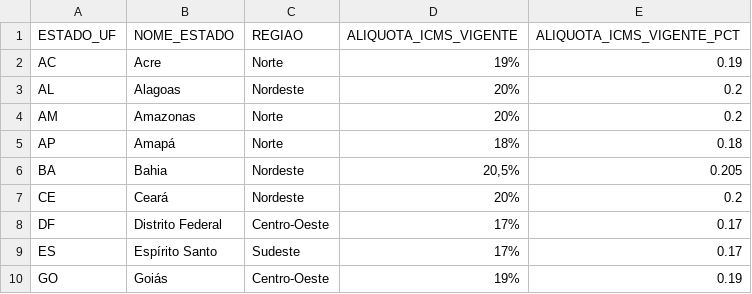
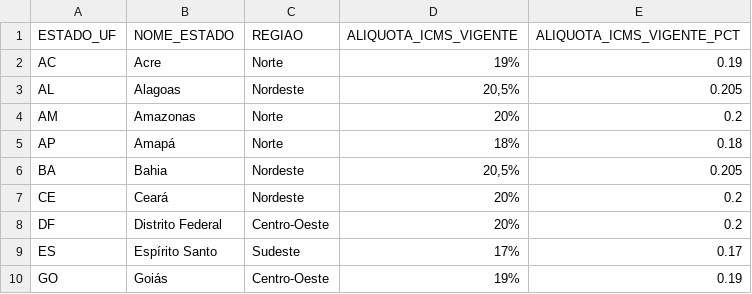
Before and after one commit to danielebitencourt/cmed-powerbi, a CSV file: dados/processed/dim_estado.csv, drawn as a sheet; only a part is shown.

Commit message:
Adiciona competência 2025-03 e corrige histórico de alíquotas
- fato_precos_2025-03.parquet: listas CMED de março/2025 (anos anteriores)
- dim_medicamento: +2.904 EANs que só existem na lista de 2025
- aliquotas_icms.csv:
  - DF: 18% até 20/01/2024, 20% a partir de 21/01/2024 (Lei 7.326/2023)
  - AL: 19% (medicamentos isentos de FECOEP); 20,5% a partir de 01/04/2026
  - RN 18%, PI 21% e MA 22%: alíquotas anteriores às mudanças de 2025
- Ponte, dAliquota, histórico e dim_estado regenerados
- etl_cmed.py: mapeamento interno de reserva alinhado ao CSV

```diff
--- a/dados/processed/dim_estado.csv
+++ b/dados/processed/dim_estado.csv
@@ -2,3 +2,3 @@
 AC,Acre,Norte,19%,0.19
-AL,Alagoas,Nordeste,20%,0.2
+AL,Alagoas,Nordeste,"20,5%",0.205
 AM,Amazonas,Norte,20%,0.2
@@ -7,3 +7,3 @@ BA,Bahia,Nordeste,"20,5%",0.205
 CE,Ceará,Nordeste,20%,0.2
-DF,Distrito Federal,Centro-Oeste,17%,0.17
+DF,Distrito Federal,Centro-Oeste,20%,0.2
 ES,Espírito Santo,Sudeste,17%,0.17
```
Also changed, not shown: dados/processed/dim_aliquota.csv, dados/processed/dim_aliquota_historico.csv, 5 other files.
